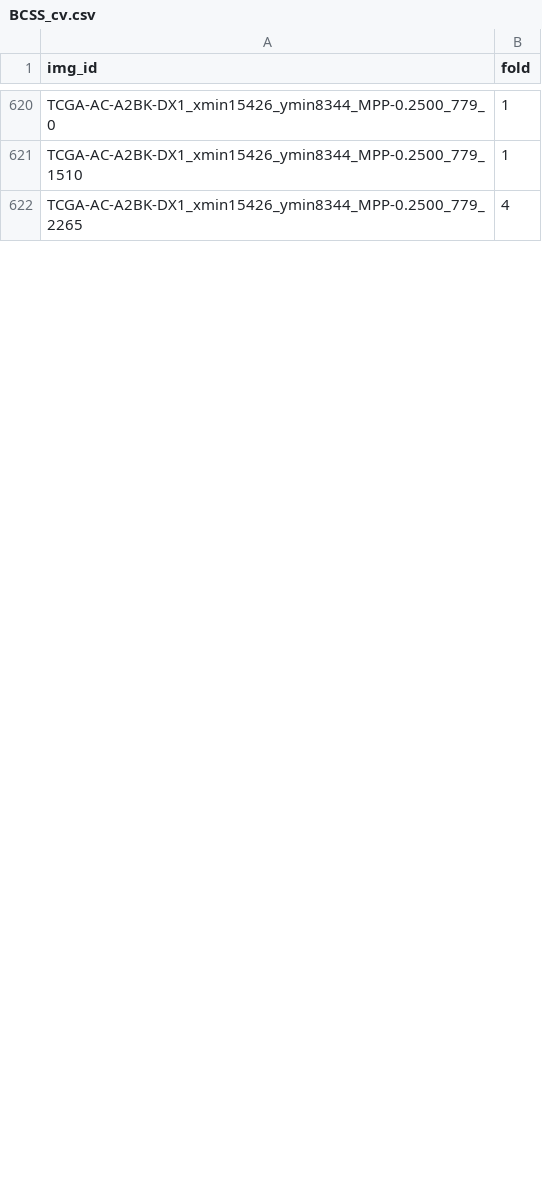
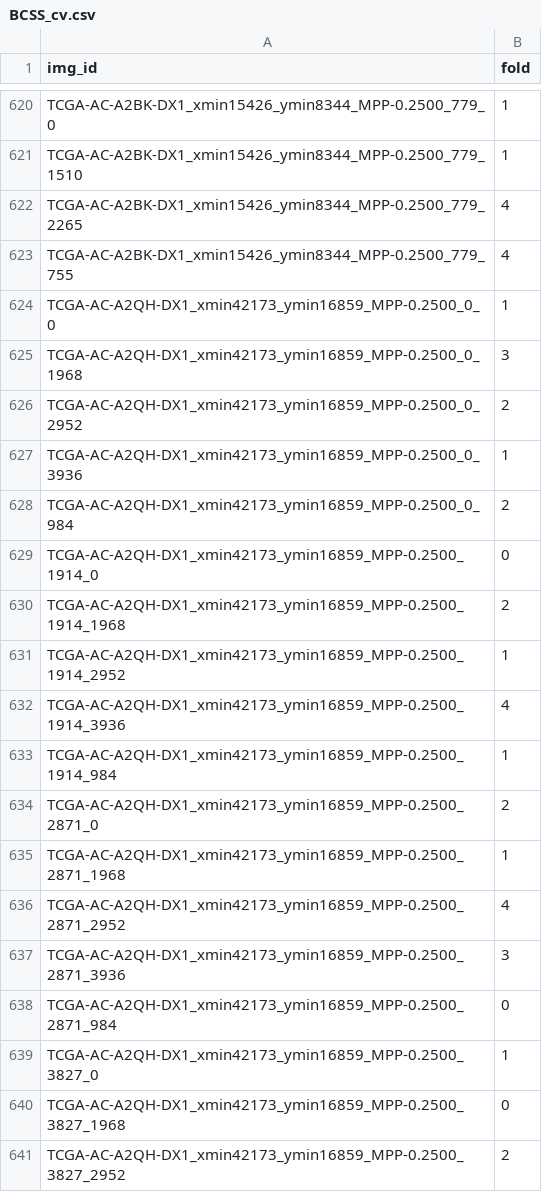
Before and after one commit to calmux/SAMPath-plus, a CSV file: dataset_cfg/BCSS_cv.csv, drawn as a sheet; only a part is shown, gaps mark what is left out; the diff covers the shown part only.

```diff
--- a/dataset_cfg/BCSS_cv.csv
+++ b/dataset_cfg/BCSS_cv.csv
@@ -622 +622,20 @@ TCGA-AC-A2BK-DX1_xmin15426_ymin8344_MPP-0.2500_779_1510,1
 TCGA-AC-A2BK-DX1_xmin15426_ymin8344_MPP-0.2500_779_2265,4
+TCGA-AC-A2BK-DX1_xmin15426_ymin8344_MPP-0.2500_779_755,4
+TCGA-AC-A2QH-DX1_xmin42173_ymin16859_MPP-0.2500_0_0,1
+TCGA-AC-A2QH-DX1_xmin42173_ymin16859_MPP-0.2500_0_1968,3
+TCGA-AC-A2QH-DX1_xmin42173_ymin16859_MPP-0.2500_0_2952,2
+TCGA-AC-A2QH-DX1_xmin42173_ymin16859_MPP-0.2500_0_3936,1
+TCGA-AC-A2QH-DX1_xmin42173_ymin16859_MPP-0.2500_0_984,2
+TCGA-AC-A2QH-DX1_xmin42173_ymin16859_MPP-0.2500_1914_0,0
+TCGA-AC-A2QH-DX1_xmin42173_ymin16859_MPP-0.2500_1914_1968,2
+TCGA-AC-A2QH-DX1_xmin42173_ymin16859_MPP-0.2500_1914_2952,1
+TCGA-AC-A2QH-DX1_xmin42173_ymin16859_MPP-0.2500_1914_3936,4
+TCGA-AC-A2QH-DX1_xmin42173_ymin16859_MPP-0.2500_1914_984,1
+TCGA-AC-A2QH-DX1_xmin42173_ymin16859_MPP-0.2500_2871_0,2
+TCGA-AC-A2QH-DX1_xmin42173_ymin16859_MPP-0.2500_2871_1968,1
+TCGA-AC-A2QH-DX1_xmin42173_ymin16859_MPP-0.2500_2871_2952,4
+TCGA-AC-A2QH-DX1_xmin42173_ymin16859_MPP-0.2500_2871_3936,3
+TCGA-AC-A2QH-DX1_xmin42173_ymin16859_MPP-0.2500_2871_984,0
+TCGA-AC-A2QH-DX1_xmin42173_ymin16859_MPP-0.2500_3827_0,1
+TCGA-AC-A2QH-DX1_xmin42173_ymin16859_MPP-0.2500_3827_1968,0
+TCGA-AC-A2QH-DX1_xmin42173_ymin16859_MPP-0.2500_3827_2952,2
```
Also changed, not shown: 9 added rows and 1 edited cell elsewhere in this file.
